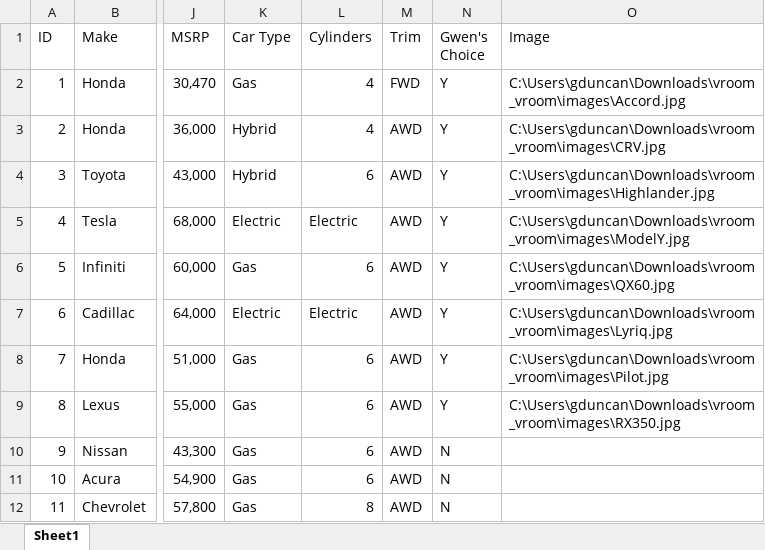
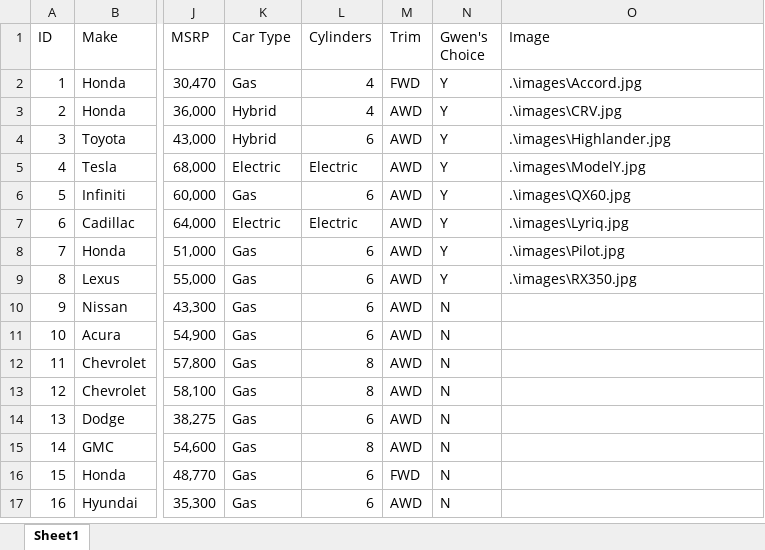
Before and after one commit to gldunc01/vroom_vroom, an Excel workbook: Specs.xlsx, sheet Sheet1, drawn as a sheet; only a part is shown, gaps mark what is left out; the shorter side is filled out with more unchanged rows; values as stored, in another font and other column widths than the file's, no borders; the diff names each change by its address in the sheet, - before the commit and + after, or states it on an @@ line.

Commit message:
relative paths to images

```diff
--- a/Specs.xlsx (sheet Sheet1)
+++ b/Specs.xlsx (sheet Sheet1)
-O2 (Image): C:\Users\gduncan\Downloads\vroom_vroom\images\Accord.jpg
+O2 (Image): .\images\Accord.jpg
-O3 (Image): C:\Users\gduncan\Downloads\vroom_vroom\images\CRV.jpg
+O3 (Image): .\images\CRV.jpg
-O4 (Image): C:\Users\gduncan\Downloads\vroom_vroom\images\Highlander.jpg
+O4 (Image): .\images\Highlander.jpg
-O5 (Image): C:\Users\gduncan\Downloads\vroom_vroom\images\ModelY.jpg
+O5 (Image): .\images\ModelY.jpg
-O6 (Image): C:\Users\gduncan\Downloads\vroom_vroom\images\QX60.jpg
+O6 (Image): .\images\QX60.jpg
-O7 (Image): C:\Users\gduncan\Downloads\vroom_vroom\images\Lyriq.jpg
+O7 (Image): .\images\Lyriq.jpg
-O8 (Image): C:\Users\gduncan\Downloads\vroom_vroom\images\Pilot.jpg
+O8 (Image): .\images\Pilot.jpg
-O9 (Image): C:\Users\gduncan\Downloads\vroom_vroom\images\RX350.jpg
+O9 (Image): .\images\RX350.jpg
```
